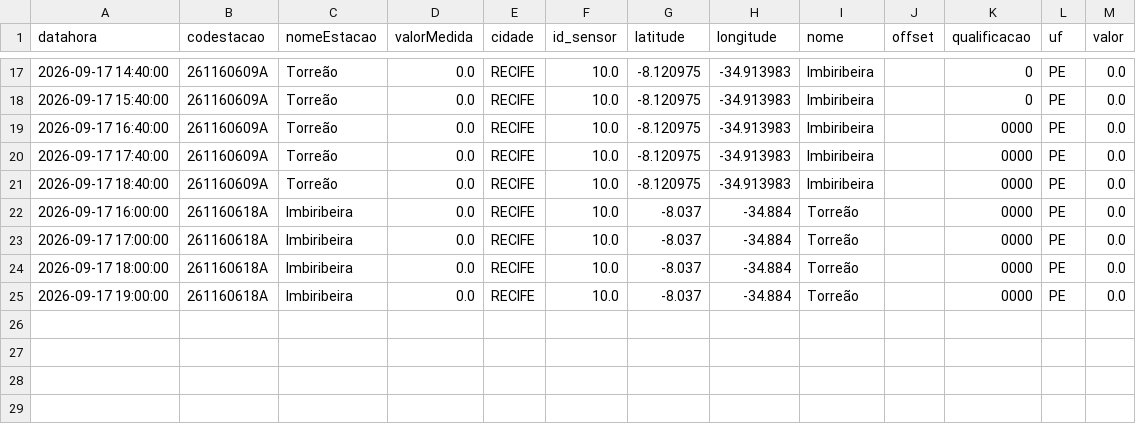
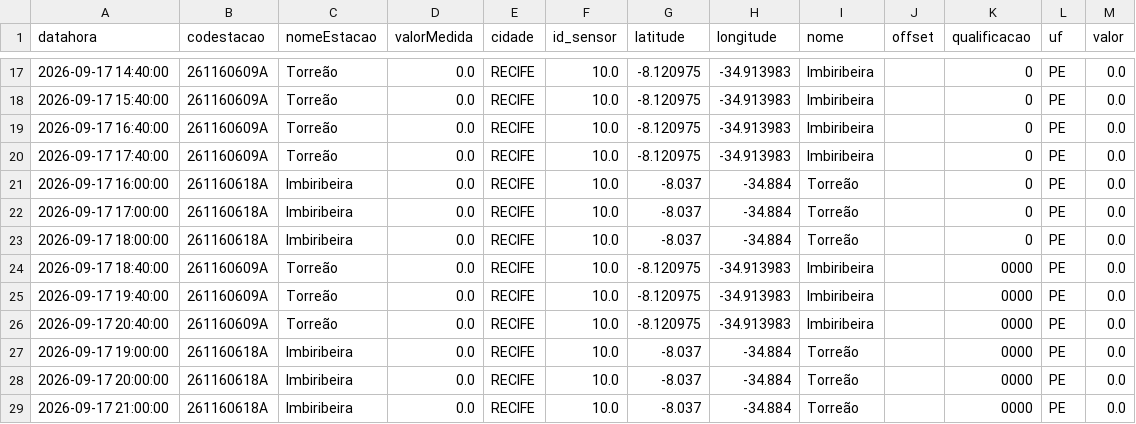
Before and after one commit to RafaellaB/risk-today-apps, a CSV file: chuva_tempo_real.csv, drawn as a sheet; only a part is shown, gaps mark what is left out.

```diff
--- a/chuva_tempo_real.csv
+++ b/chuva_tempo_real.csv
@@ -18,8 +18,12 @@ datahora,codestacao,nomeEstacao,valorMedida,cidade,id_sensor,latitude,longitude,
 2026-09-17 15:40:00,261160609A,Torreão,0.0,RECIFE,10.0,-8.120975,-34.913983,Imbiribeira,,0,PE,0.0
-2026-09-17 16:40:00,261160609A,Torreão,0.0,RECIFE,10.0,-8.120975,-34.913983,Imbiribeira,,0000,PE,0.0
-2026-09-17 17:40:00,261160609A,Torreão,0.0,RECIFE,10.0,-8.120975,-34.913983,Imbiribeira,,0000,PE,0.0
+2026-09-17 16:40:00,261160609A,Torreão,0.0,RECIFE,10.0,-8.120975,-34.913983,Imbiribeira,,0,PE,0.0
+2026-09-17 17:40:00,261160609A,Torreão,0.0,RECIFE,10.0,-8.120975,-34.913983,Imbiribeira,,0,PE,0.0
+2026-09-17 16:00:00,261160618A,Imbiribeira,0.0,RECIFE,10.0,-8.037,-34.884,Torreão,,0,PE,0.0
+2026-09-17 17:00:00,261160618A,Imbiribeira,0.0,RECIFE,10.0,-8.037,-34.884,Torreão,,0,PE,0.0
+2026-09-17 18:00:00,261160618A,Imbiribeira,0.0,RECIFE,10.0,-8.037,-34.884,Torreão,,0,PE,0.0
 2026-09-17 18:40:00,261160609A,Torreão,0.0,RECIFE,10.0,-8.120975,-34.913983,Imbiribeira,,0000,PE,0.0
-2026-09-17 16:00:00,261160618A,Imbiribeira,0.0,RECIFE,10.0,-8.037,-34.884,Torreão,,0000,PE,0.0
-2026-09-17 17:00:00,261160618A,Imbiribeira,0.0,RECIFE,10.0,-8.037,-34.884,Torreão,,0000,PE,0.0
-2026-09-17 18:00:00,261160618A,Imbiribeira,0.0,RECIFE,10.0,-8.037,-34.884,Torreão,,0000,PE,0.0
+2026-09-17 19:40:00,261160609A,Torreão,0.0,RECIFE,10.0,-8.120975,-34.913983,Imbiribeira,,0000,PE,0.0
+2026-09-17 20:40:00,261160609A,Torreão,0.0,RECIFE,10.0,-8.120975,-34.913983,Imbiribeira,,0000,PE,0.0
 2026-09-17 19:00:00,261160618A,Imbiribeira,0.0,RECIFE,10.0,-8.037,-34.884,Torreão,,0000,PE,0.0
+2026-09-17 20:00:00,261160618A,Imbiribeira,0.0,RECIFE,10.0,-8.037,-34.884,Torreão,,0000,PE,0.0
+2026-09-17 21:00:00,261160618A,Imbiribeira,0.0,RECIFE,10.0,-8.037,-34.884,Torreão,,0000,PE,0.0
```
